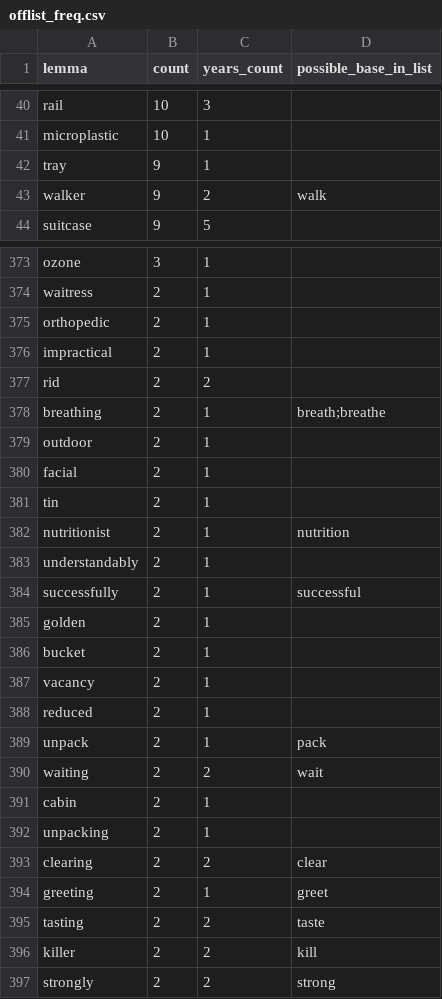
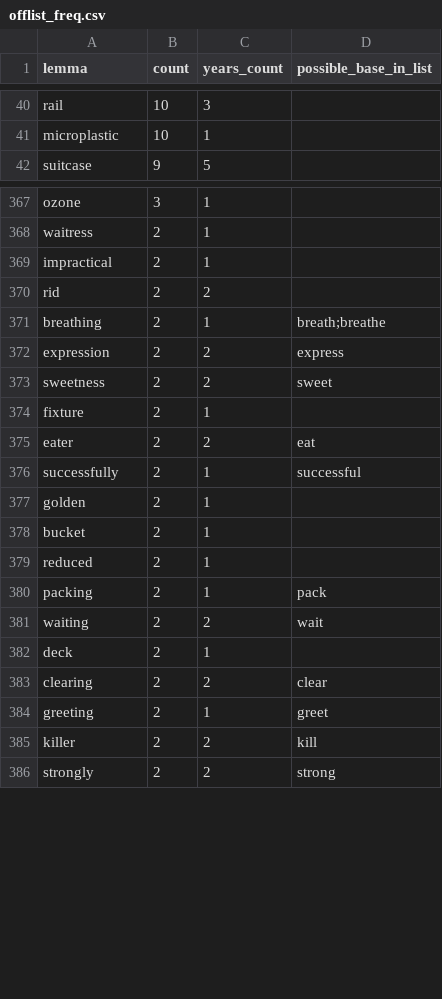
Before and after one commit to shuang-meng/gaokao-vocabulary, a CSV file: data/processed/offlist_freq.csv, drawn as a sheet; only a part is shown, gaps mark what is left out; the diff covers the shown part only.

```diff
--- a/data/processed/offlist_freq.csv
+++ b/data/processed/offlist_freq.csv
@@ -41,4 +41,2 @@ rail,10,3,
 microplastic,10,1,
-tray,9,1,
-walker,9,2,walk
 suitcase,9,5,
@@ -374,3 +368,2 @@ ozone,3,1,
 waitress,2,1,
-orthopedic,2,1,
 impractical,2,1,
@@ -378,7 +371,6 @@ rid,2,2,
 breathing,2,1,breath;breathe
-outdoor,2,1,
-facial,2,1,
-tin,2,1,
-nutritionist,2,1,nutrition
-understandably,2,1,
+expression,2,2,express
+sweetness,2,2,sweet
+fixture,2,1,
+eater,2,2,eat
 successfully,2,1,successful
@@ -386,11 +378,8 @@ golden,2,1,
 bucket,2,1,
-vacancy,2,1,
 reduced,2,1,
-unpack,2,1,pack
+packing,2,1,pack
 waiting,2,2,wait
-cabin,2,1,
-unpacking,2,1,
+deck,2,1,
 clearing,2,2,clear
 greeting,2,1,greet
-tasting,2,2,taste
 killer,2,2,kill
```
Also changed, not shown: 17 added rows, 21 removed rows and 7 edited cells elsewhere in this file, data/processed/coverage_curve.csv, data/processed/entries.csv, 14 other files.
